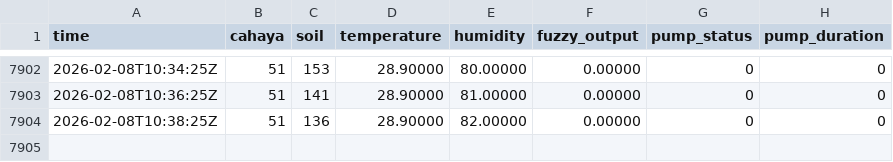
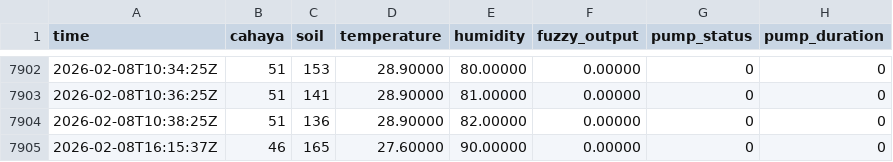
Before and after one commit to cosmix768/wemosD1r32, a CSV file: wemos_log.csv, drawn as a sheet; only a part is shown, gaps mark what is left out; the diff names each change by its address in the sheet, - before the commit and + after, or states it on an @@ line.

Commit message:
Update sensor log

```diff
--- a/wemos_log.csv
+++ b/wemos_log.csv
+row 7905: 2026-02-08T16:15:37Z | 46 | 165 | 27.60000 | 90.00000 | 0.00000 | 0 | 0
```
